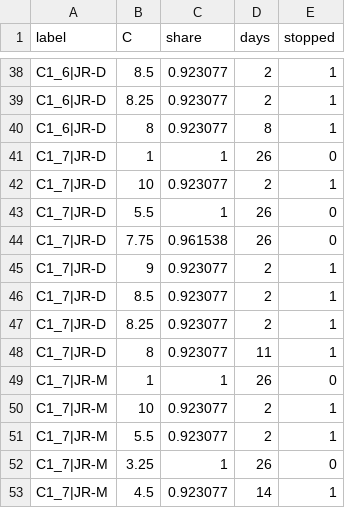
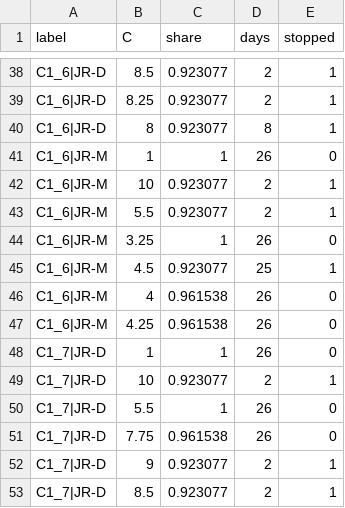
Before and after one commit to CCchen-Crush/datacenter, a CSV file: matlab/results/exp20_region_evals.csv, drawn as a sheet; only a part is shown, gaps mark what is left out; the shorter side is filled out with more unchanged rows; the diff names each change by its address in the sheet, - before the commit and + after, or states it on an @@ line.

```diff
--- a/matlab/results/exp20_region_evals.csv
+++ b/matlab/results/exp20_region_evals.csv
+row 41: C1_6|JR-M | 1 | 1 | 26 | 0
+row 42: C1_6|JR-M | 10 | 0.923077 | 2 | 1
+row 43: C1_6|JR-M | 5.5 | 0.923077 | 2 | 1
+row 44: C1_6|JR-M | 3.25 | 1 | 26 | 0
+row 45: C1_6|JR-M | 4.5 | 0.923077 | 25 | 1
+row 46: C1_6|JR-M | 4 | 0.961538 | 26 | 0
+row 47: C1_6|JR-M | 4.25 | 0.961538 | 26 | 0
```
Also changed, not shown: matlab/results/exp20_region.csv, 8 other files.
